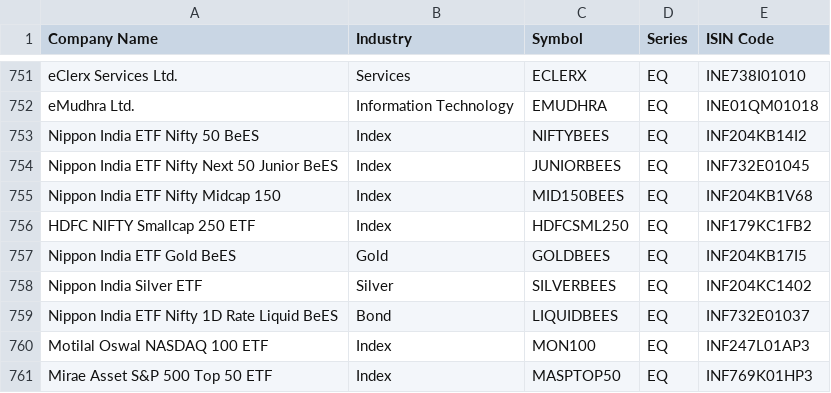
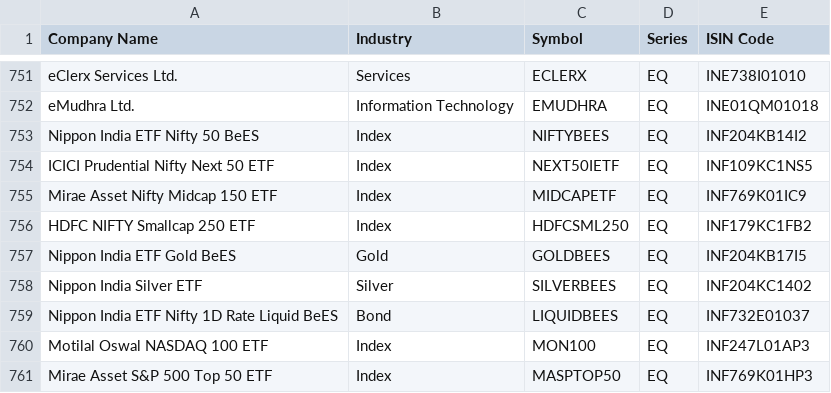
Before and after one commit to stratifyr/security-service, a CSV file: cmd/data-loader/internal/securities/data.csv (was cmd/data-loader/data/securities-master.csv), drawn as a sheet; only a part is shown, gaps mark what is left out.

```diff
--- a/cmd/data-loader/data/securities-master.csv
+++ b/cmd/data-loader/internal/securities/data.csv
@@ -753,4 +753,4 @@ eMudhra Ltd.,Information Technology,EMUDHRA,EQ,INE01QM01018
 Nippon India ETF Nifty 50 BeES,Index,NIFTYBEES,EQ,INF204KB14I2
-Nippon India ETF Nifty Next 50 Junior BeES,Index,JUNIORBEES,EQ,INF732E01045
-Nippon India ETF Nifty Midcap 150,Index,MID150BEES,EQ,INF204KB1V68
+ICICI Prudential Nifty Next 50 ETF,Index,NEXT50IETF,EQ,INF109KC1NS5
+Mirae Asset Nifty Midcap 150 ETF,Index,MIDCAPETF,EQ,INF769K01IC9
 HDFC NIFTY Smallcap 250 ETF,Index,HDFCSML250,EQ,INF179KC1FB2
```
Also changed, not shown: 16 other files.
